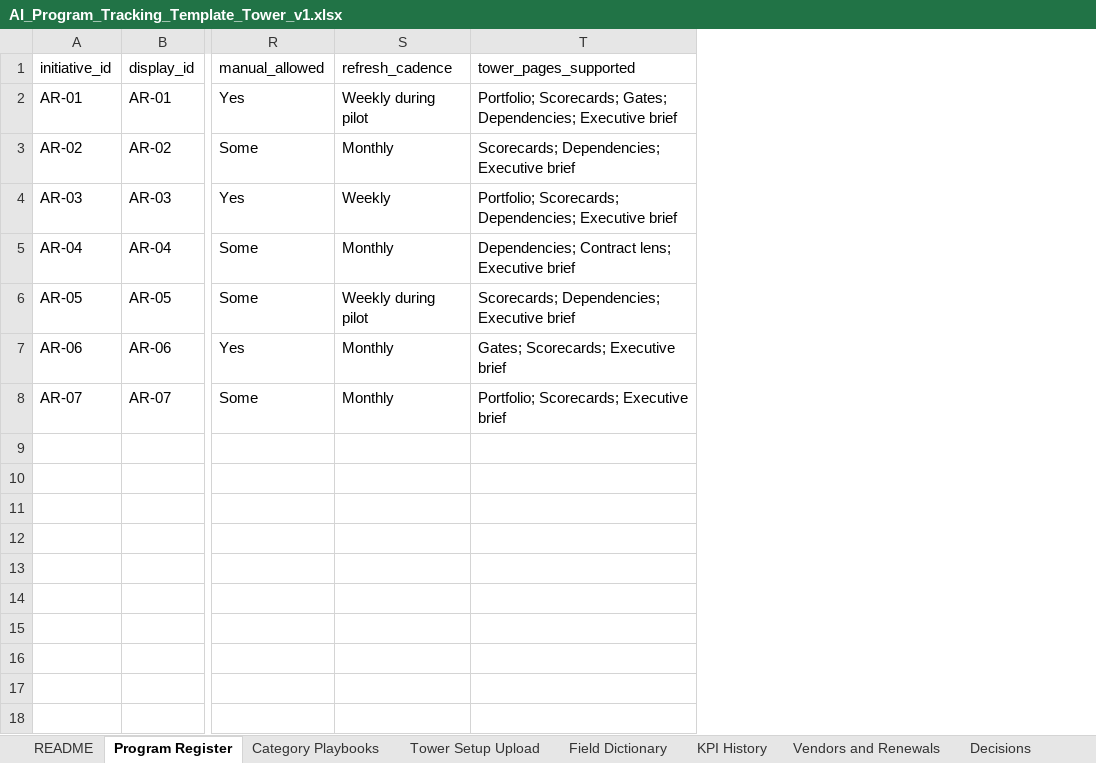
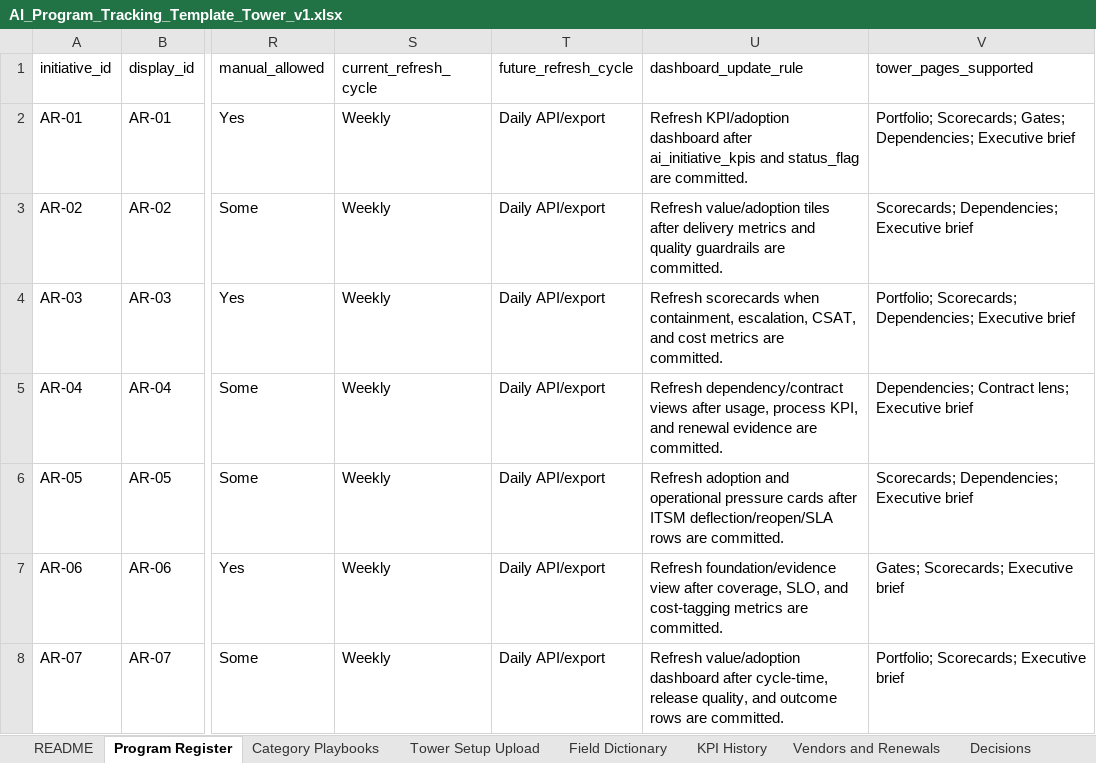
Before and after one commit to abarva-platform/abarva, an Excel workbook: docs/build/tower-ai-program-template/AI_Program_Tracking_Template_Tower_v1.xlsx, sheet Program Register, drawn as a sheet; only a part is shown, gaps mark what is left out; values as stored, in another font and other column widths than the file's, no borders; removed rows and columns are numbered as before the commit, all else as after; the diff names each change by its address in the sheet, - before the commit and + after, or states it on an @@ line.

Commit message:
Refine Tower canvas and refresh template

```diff
--- a/docs/build/tower-ai-program-template/AI_Program_Tracking_Template_Tower_v1.xlsx (sheet Program Register)
+++ b/docs/build/tower-ai-program-template/AI_Program_Tracking_Template_Tower_v1.xlsx (sheet Program Register)
-column S (refresh_cadence), rows 2-8: Weekly during pilot | Monthly | Weekly | Monthly | Weekly during pilot | Monthly | Monthly
+column S (current_refresh_cycle), rows 2-8: all Weekly
+column T (future_refresh_cycle), rows 2-8: all Daily API/export
+column U (dashboard_update_rule), rows 2-8: Refresh KPI/adoption dashboard after ai_initiative_kpis and status_flag are committed. | Refresh value/adoption tiles after delivery metrics and quality guardrails are committed. | Refresh scorecards when containment, escalation, CSAT, and cost metrics are committed. | Refresh dependency/contract views after usage, process KPI, and renewal evidence are committed. | Refresh adoption and operational pressure cards after ITSM deflection/reopen/SLA rows are committed. | Refresh foundation/evidence view after coverage, SLO, and cost-tagging metrics are committed. | Refresh value/adoption dashboard after cycle-time, release quality, and outcome rows are committed.
```
Also changed, not shown: sheet Field Dictionary, sheet KPI History, sheet Vendors and Renewals, sheet Tower Setup Upload, sheet Category Playbooks, sheet README, other sheet tabs, 2 other files.
